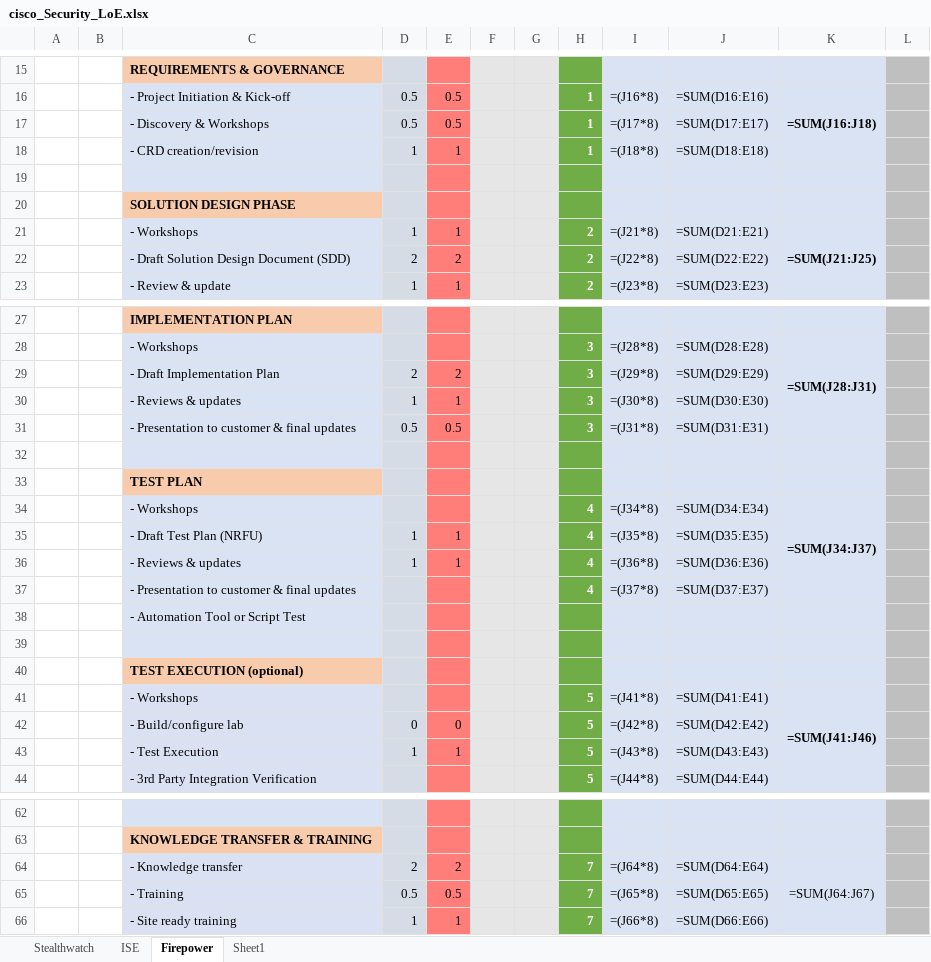
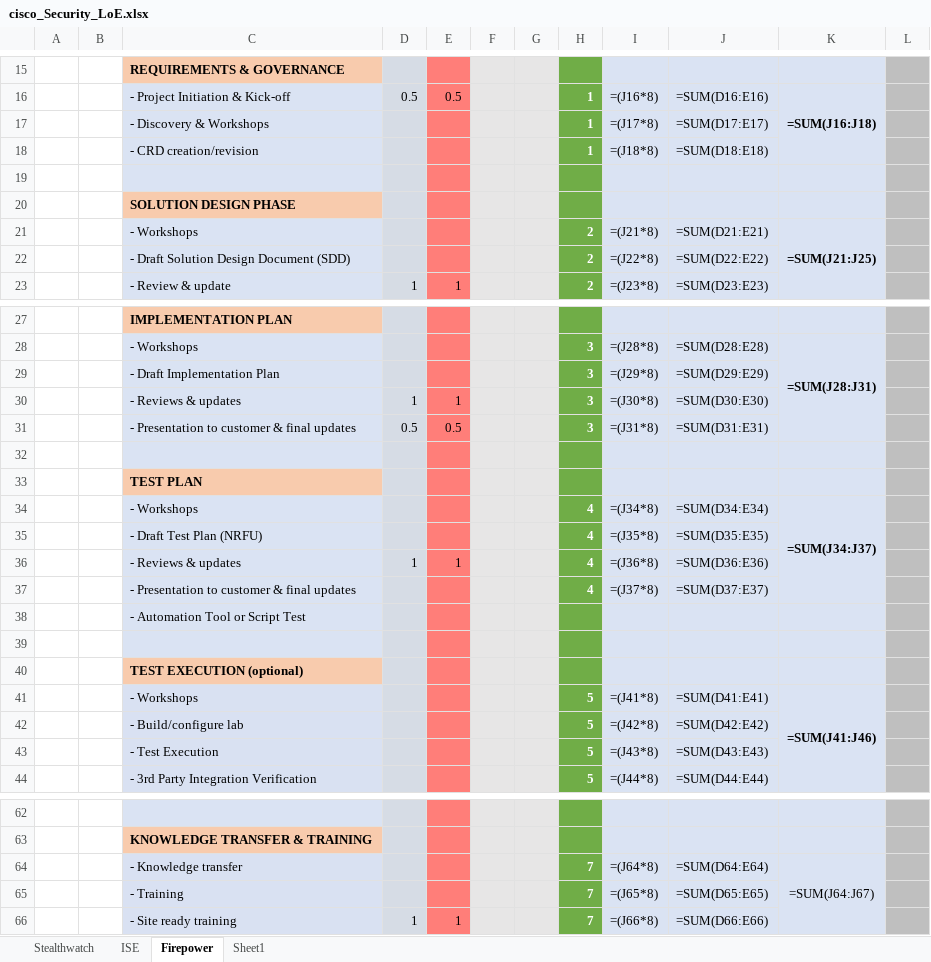
Before and after one commit to seanlopez/SecurityLoEGenerator, an Excel workbook: loesite/output_LoE/cisco_Security_LoE.xlsx, sheet Firepower, drawn as a sheet; only a part is shown, gaps mark what is left out; values as stored, in another font and other column widths than the file's, no borders; formulas without a stored value are shown as written; conditional formats and table styles not drawn; the diff covers the shown part only; the diff names each change by its address in the sheet, - before the commit and + after, or states it on an @@ line.

```diff
--- a/loesite/output_LoE/cisco_Security_LoE.xlsx (sheet Firepower)
+++ b/loesite/output_LoE/cisco_Security_LoE.xlsx (sheet Firepower)
-D17: 0.5
+D17: (empty)
-E17: 0.5
+E17: (empty)
-D18: 1
+D18: (empty)
-E18: 1
+E18: (empty)
-D21: 1
+D21: (empty)
-E21: 1
+E21: (empty)
-D22: 2
+D22: (empty)
-E22: 2
+E22: (empty)
-D29: 2
+D29: (empty)
-E29: 2
+E29: (empty)
-D35: 1
+D35: (empty)
-E35: 1
+E35: (empty)
-D42: 0
+D42: (empty)
-E42: 0
+E42: (empty)
-D43: 1
+D43: (empty)
-E43: 1
+E43: (empty)
-D64: 2
+D64: (empty)
-E64: 2
+E64: (empty)
-D65: 0.5
+D65: (empty)
-E65: 0.5
+E65: (empty)
```
Also changed, not shown: 3 edited cells elsewhere in this sheet, sheet Stealthwatch, loesite/LoETemplate/Security LoE Template v0.2.xlsx, 7 other files.
